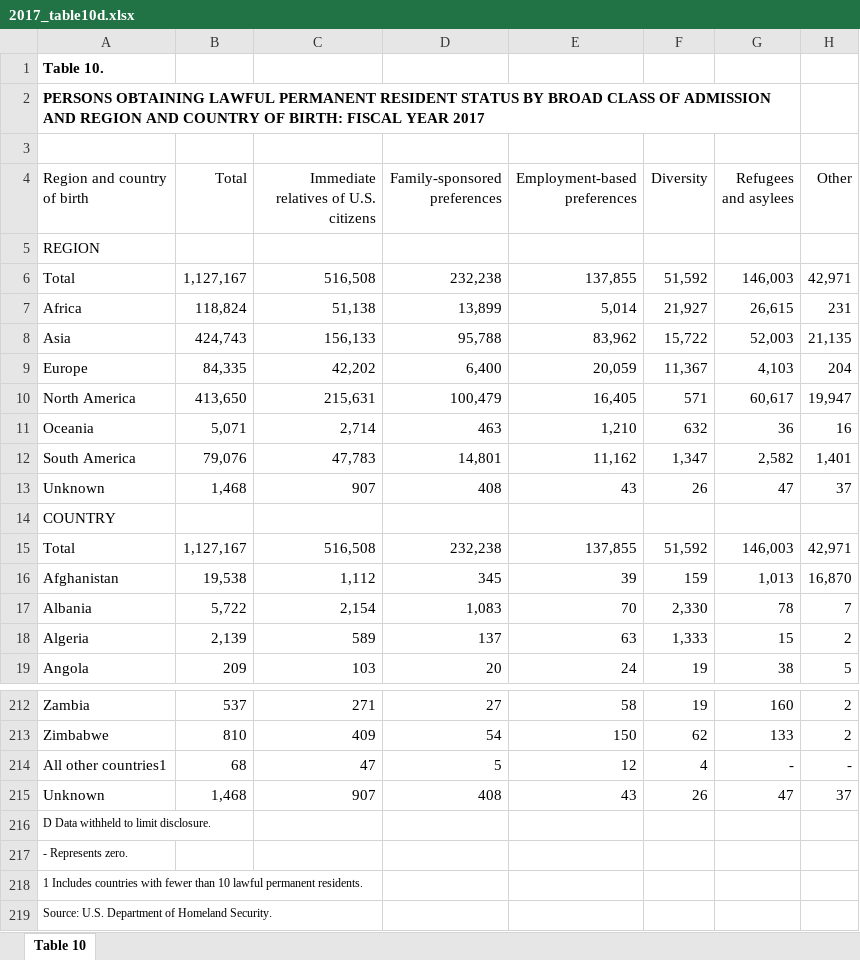
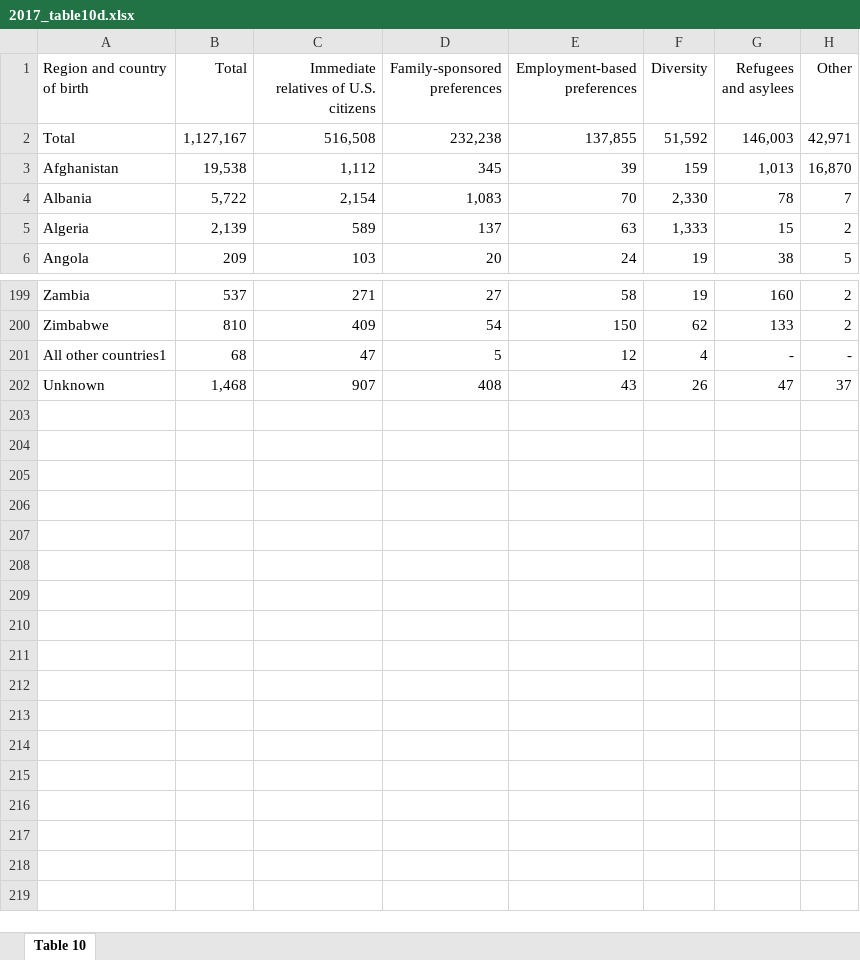
Before and after one commit to mengxit/Gov1005Milestone5, an Excel workbook: raw_data/immigration_yearbook/2017_table10d.xlsx, sheet Table 10, drawn as a sheet; only a part is shown, gaps mark what is left out; values as stored, in another font and other column widths than the file's, no borders; the diff names each change by its address in the sheet, - before the commit and + after, or states it on an @@ line.

```diff
--- a/raw_data/immigration_yearbook/2017_table10d.xlsx (sheet Table 10)
+++ b/raw_data/immigration_yearbook/2017_table10d.xlsx (sheet Table 10)
-row 1: Table 10.
-row 2: PERSONS OBTAINING LAWFUL PERMANENT RESIDENT STATUS BY BROAD CLASS OF ADMISSION AND REGION AND COUNTRY OF BIRTH: FISCAL YEAR 2017
-row 3: (empty)
-row 5: REGION
-row 6: Total | 1,127,167 | 516,508 | 232,238 | 137,855 | 51,592 | 146,003 | 42,971
-row 7: Africa | 118,824 | 51,138 | 13,899 | 5,014 | 21,927 | 26,615 | 231
-row 8: Asia | 424,743 | 156,133 | 95,788 | 83,962 | 15,722 | 52,003 | 21,135
-row 9: Europe | 84,335 | 42,202 | 6,400 | 20,059 | 11,367 | 4,103 | 204
-row 10: North America | 413,650 | 215,631 | 100,479 | 16,405 | 571 | 60,617 | 19,947
-row 11: Oceania | 5,071 | 2,714 | 463 | 1,210 | 632 | 36 | 16
-row 12: South America | 79,076 | 47,783 | 14,801 | 11,162 | 1,347 | 2,582 | 1,401
-row 13: Unknown | 1,468 | 907 | 408 | 43 | 26 | 47 | 37
-row 14: COUNTRY
-row 216: D Data withheld to limit disclosure.
-row 217: - Represents zero.
-row 218: 1 Includes countries with fewer than 10 lawful permanent residents.
-row 219: Source: U.S. Department of Homeland Security.
```
Also changed, not shown: raw_data/immigration_yearbook/2010_table10d.xlsx, 19 other files.
